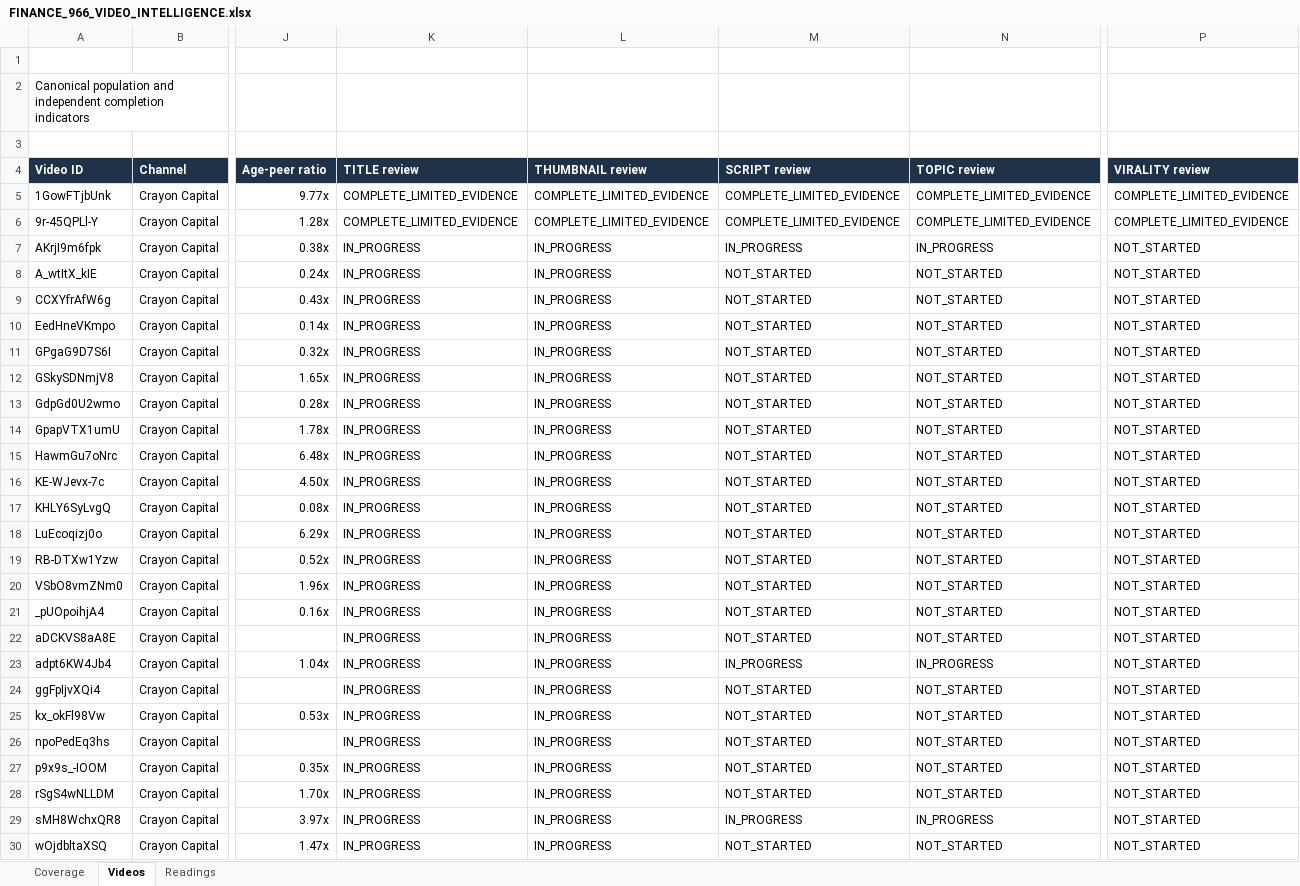
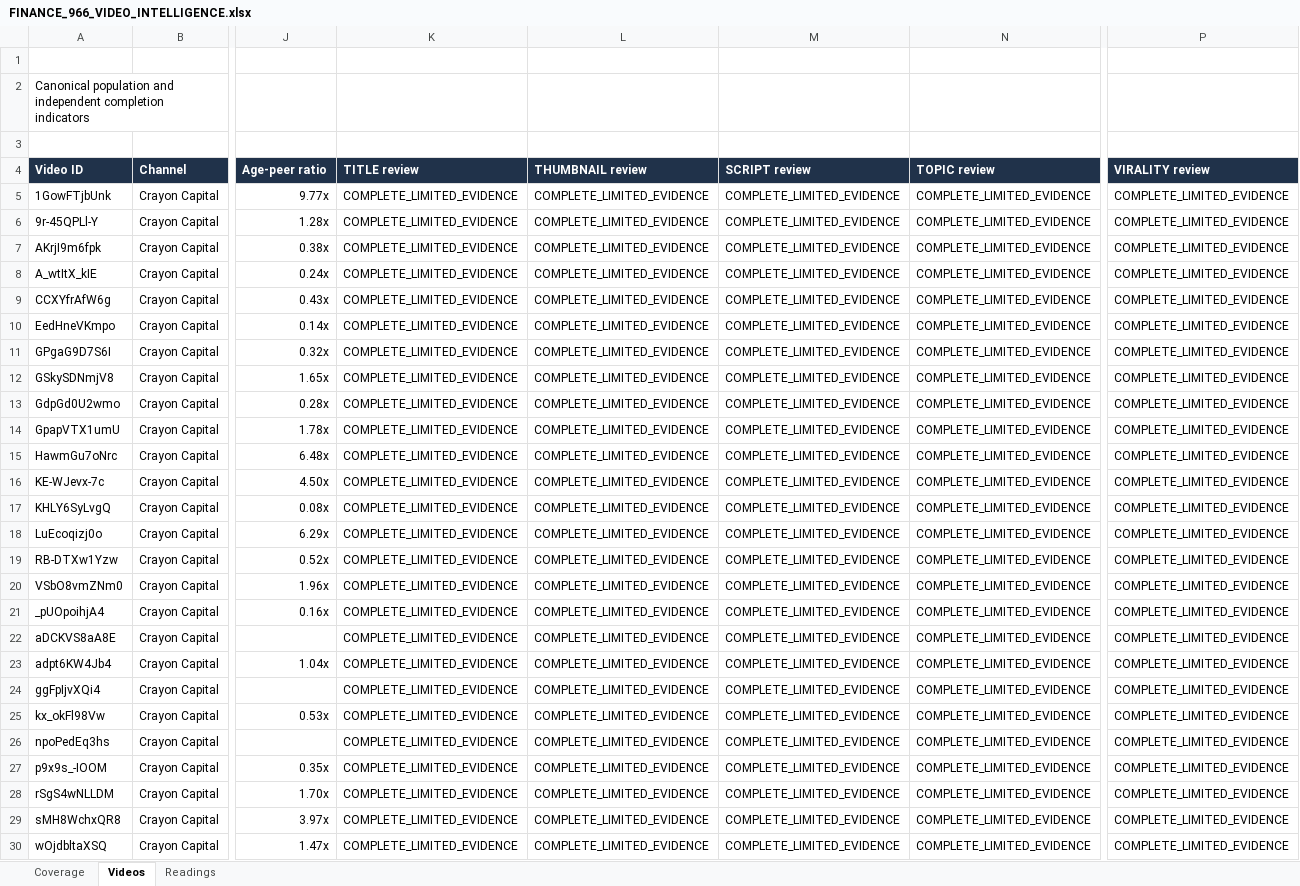
Before and after one commit to ghilmanITM360/youtube-intelligence-os, an Excel workbook: research/finance-economics-intelligence/FINANCE_966_VIDEO_INTELLIGENCE.xlsx, sheet Videos, drawn as a sheet; only a part is shown, gaps mark what is left out; values as stored, in another font and other column widths than the file's, no borders; conditional formats and table styles not drawn; the diff covers the shown part only; the diff names each change by its address in the sheet, - before the commit and + after, or states it on an @@ line.

Commit message:
research: add six Lucas reviews and refresh population workbook

```diff
--- a/research/finance-economics-intelligence/FINANCE_966_VIDEO_INTELLIGENCE.xlsx (sheet Videos)
+++ b/research/finance-economics-intelligence/FINANCE_966_VIDEO_INTELLIGENCE.xlsx (sheet Videos)
-K7:K30 (TITLE review): IN_PROGRESS
+K7:K30 (TITLE review): COMPLETE_LIMITED_EVIDENCE
-L7:L30 (THUMBNAIL review): IN_PROGRESS
+L7:L30 (THUMBNAIL review): COMPLETE_LIMITED_EVIDENCE
-M7 (SCRIPT review): IN_PROGRESS
+M7 (SCRIPT review): COMPLETE_LIMITED_EVIDENCE
-N7 (TOPIC review): IN_PROGRESS
+N7 (TOPIC review): COMPLETE_LIMITED_EVIDENCE
-P7:P30 (VIRALITY review): NOT_STARTED
+P7:P30 (VIRALITY review): COMPLETE_LIMITED_EVIDENCE
-M8:M22 (SCRIPT review): NOT_STARTED
+M8:M22 (SCRIPT review): COMPLETE_LIMITED_EVIDENCE
-N8:N22 (TOPIC review): NOT_STARTED
+N8:N22 (TOPIC review): COMPLETE_LIMITED_EVIDENCE
-M23 (SCRIPT review): IN_PROGRESS
+M23 (SCRIPT review): COMPLETE_LIMITED_EVIDENCE
-N23 (TOPIC review): IN_PROGRESS
+N23 (TOPIC review): COMPLETE_LIMITED_EVIDENCE
-M24:M28 (SCRIPT review): NOT_STARTED
+M24:M28 (SCRIPT review): COMPLETE_LIMITED_EVIDENCE
-N24:N28 (TOPIC review): NOT_STARTED
+N24:N28 (TOPIC review): COMPLETE_LIMITED_EVIDENCE
-M29 (SCRIPT review): IN_PROGRESS
+M29 (SCRIPT review): COMPLETE_LIMITED_EVIDENCE
-N29 (TOPIC review): IN_PROGRESS
+N29 (TOPIC review): COMPLETE_LIMITED_EVIDENCE
-M30 (SCRIPT review): NOT_STARTED
+M30 (SCRIPT review): COMPLETE_LIMITED_EVIDENCE
-N30 (TOPIC review): NOT_STARTED
+N30 (TOPIC review): COMPLETE_LIMITED_EVIDENCE
```
Also changed, not shown: 376 edited cells elsewhere in this sheet, sheet Readings, sheet Coverage, 21 other files.
